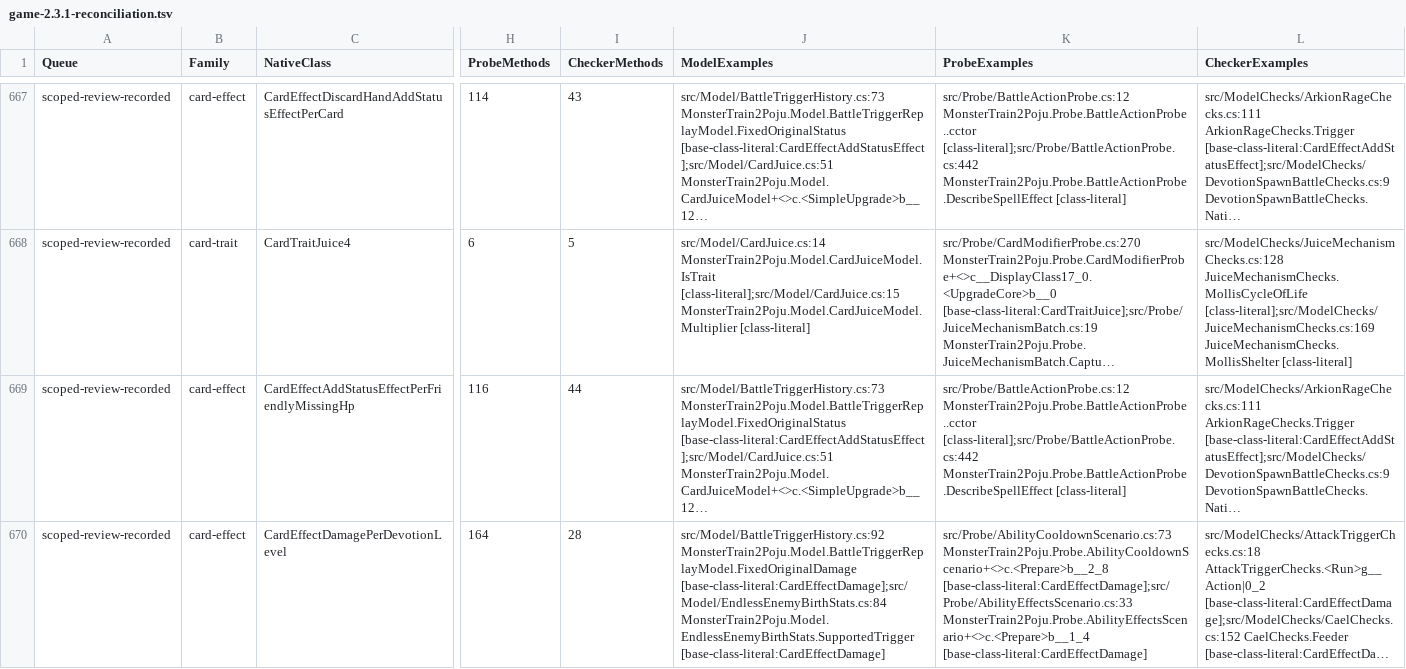
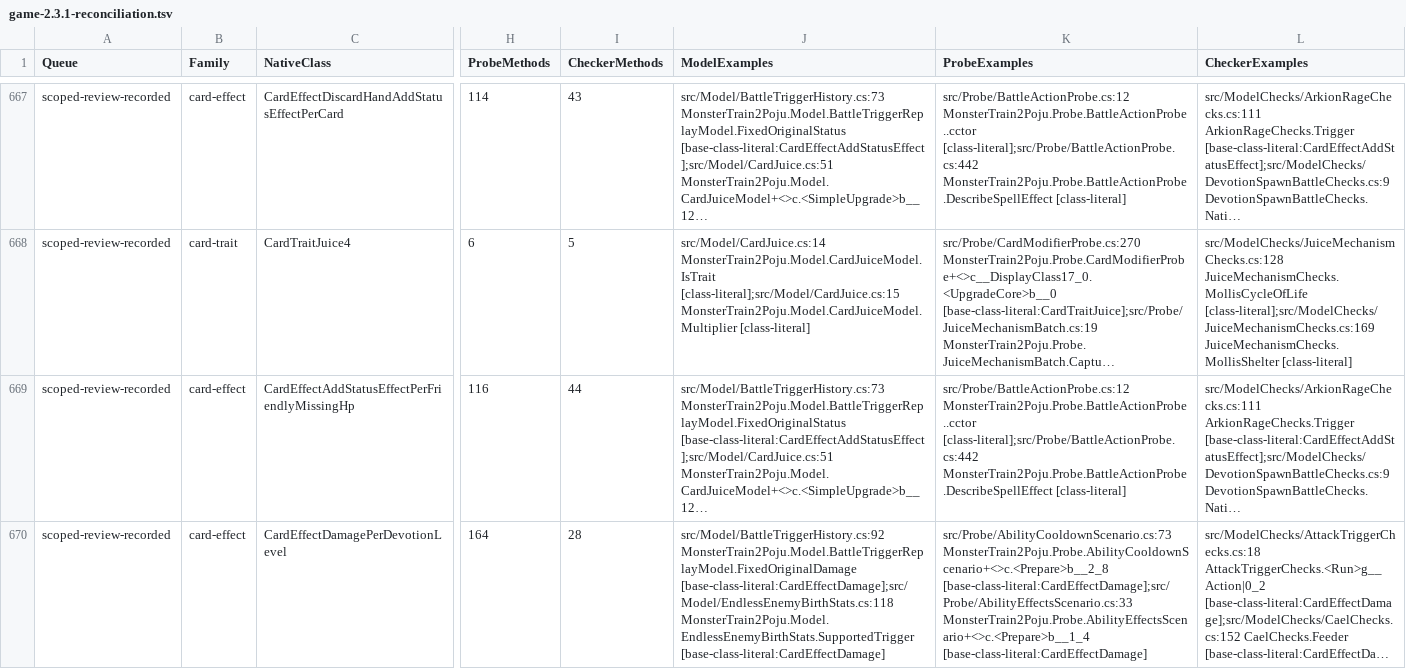
Before and after one commit to netcan/monster-train2-solver, a TSV file: docs/inventory/game-2.3.1-reconciliation.tsv, drawn as a sheet; only a part is shown, gaps mark what is left out; long unchanged cells end in …; the diff covers the shown part only; the diff names each change by its address in the sheet, - before the commit and + after, or states it on an @@ line.

Commit message:
Refresh the pinned mechanism reconciliation after Endless changes

```diff
--- a/docs/inventory/game-2.3.1-reconciliation.tsv
+++ b/docs/inventory/game-2.3.1-reconciliation.tsv
-J670 (ModelExamples): src/Model/BattleTriggerHistory.cs:92 MonsterTrain2Poju.Model.BattleTriggerReplayModel.FixedOriginalDamage [base-class-literal:CardEffectDamage];src/Model/EndlessEnemyBirthStats.cs:84 MonsterTrain2Poju.Model.EndlessEnemyBirthStats.SupportedTrigger [base-class-literal:CardEffectDamage]
+J670 (ModelExamples): src/Model/BattleTriggerHistory.cs:92 MonsterTrain2Poju.Model.BattleTriggerReplayModel.FixedOriginalDamage [base-class-literal:CardEffectDamage];src/Model/EndlessEnemyBirthStats.cs:118 MonsterTrain2Poju.Model.EndlessEnemyBirthStats.SupportedTrigger [base-class-literal:CardEffectDamage]
```
Also changed, not shown: 35 edited cells elsewhere in this file, 1 other file.
